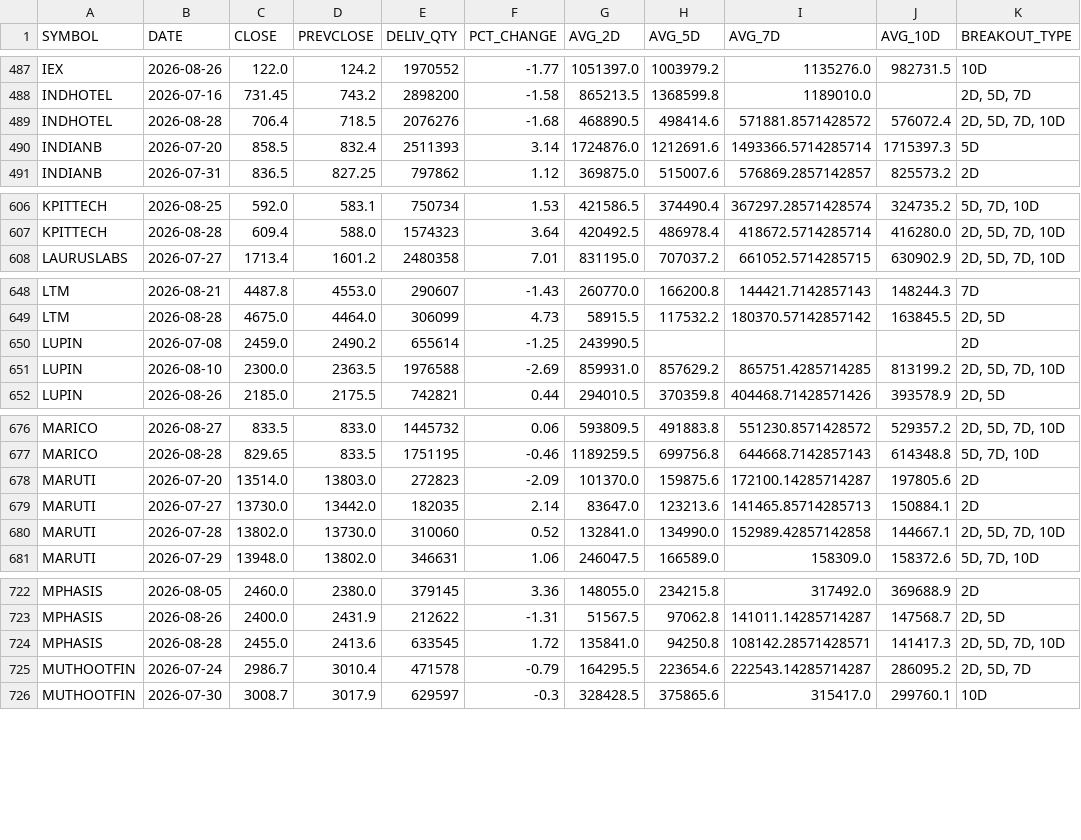
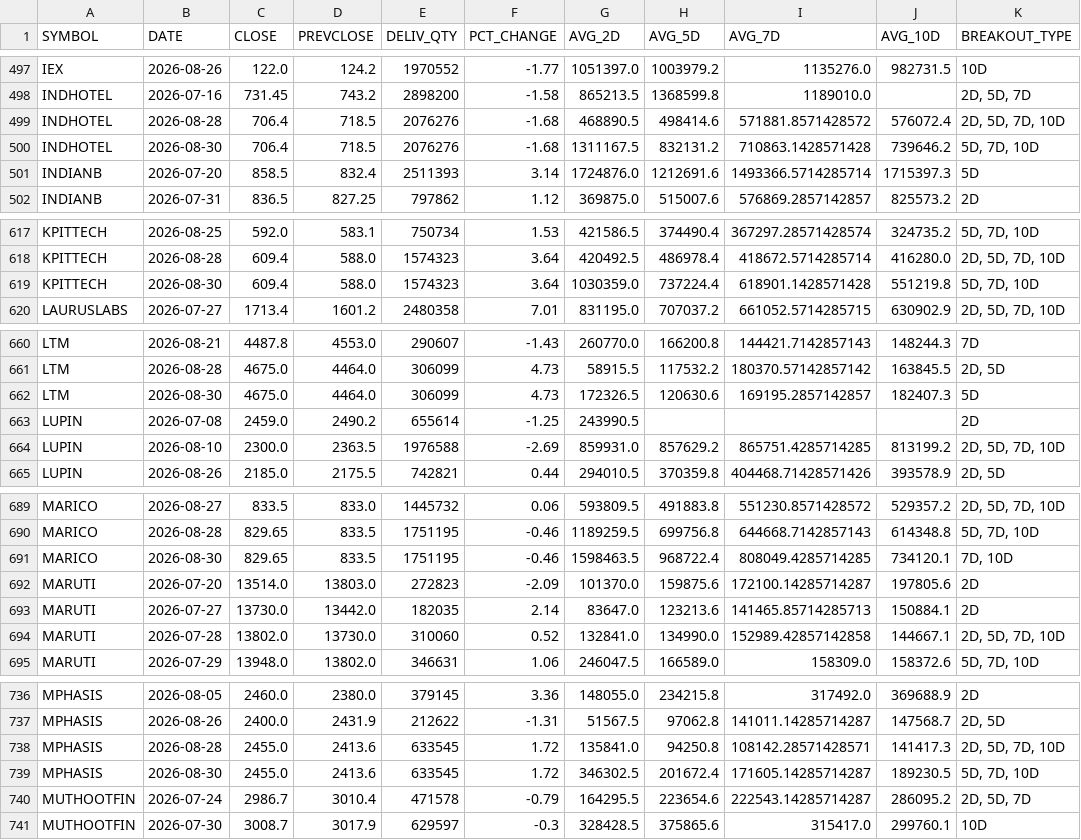
Before and after one commit to ps3sep1995-collab/DelivQty-Analysis, a CSV file: data/processed/volume_breakout_scan.csv, drawn as a sheet; only a part is shown, gaps mark what is left out; the diff covers the shown part only; the diff names each change by its address in the sheet, - before the commit and + after, or states it on an @@ line.

```diff
--- a/data/processed/volume_breakout_scan.csv
+++ b/data/processed/volume_breakout_scan.csv
+row 500: INDHOTEL | 2026-08-30 | 706.4 | 718.5 | 2076276 | -1.68 | 1311167.5 | 832131.2 | 710863.1428571428 | 739646.2 | 5D, 7D, 10D
+row 619: KPITTECH | 2026-08-30 | 609.4 | 588.0 | 1574323 | 3.64 | 1030359.0 | 737224.4 | 618901.1428571428 | 551219.8 | 5D, 7D, 10D
+row 662: LTM | 2026-08-30 | 4675.0 | 4464.0 | 306099 | 4.73 | 172326.5 | 120630.6 | 169195.2857142857 | 182407.3 | 5D
+row 691: MARICO | 2026-08-30 | 829.65 | 833.5 | 1751195 | -0.46 | 1598463.5 | 968722.4 | 808049.4285714285 | 734120.1 | 7D, 10D
+row 739: MPHASIS | 2026-08-30 | 2455.0 | 2413.6 | 633545 | 1.72 | 346302.5 | 201672.4 | 171605.14285714287 | 189230.5 | 5D, 7D, 10D
```
Also changed, not shown: 13 added rows elsewhere in this file, 2 other files.
